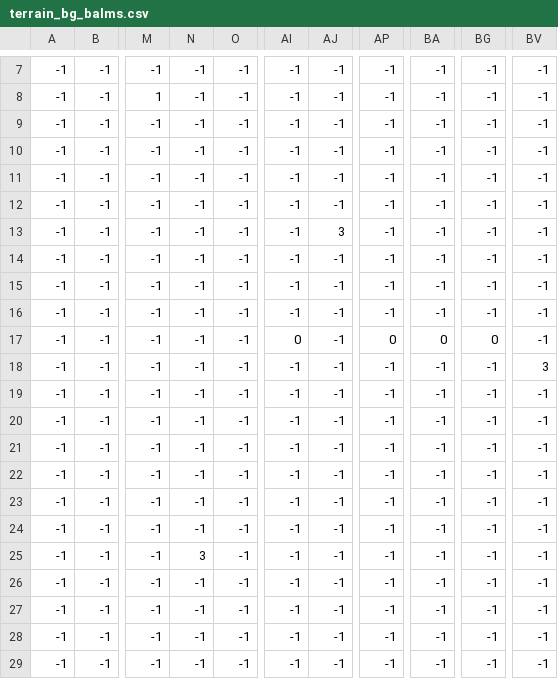
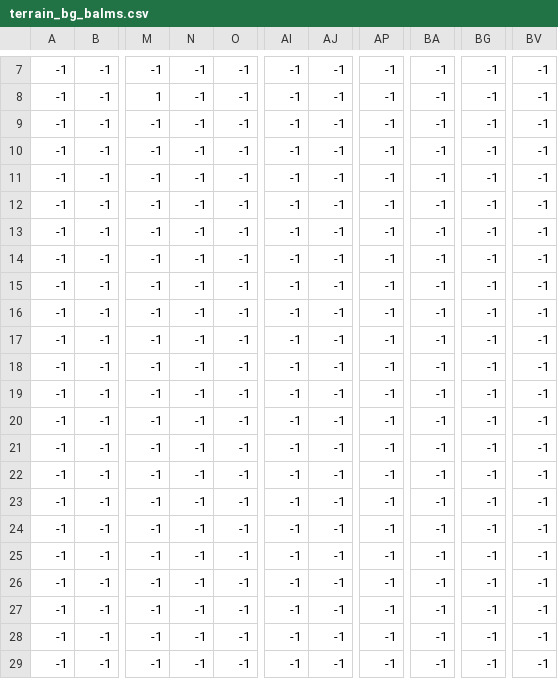
Before and after one commit to Khalidzo/Treasure-Hunters, a CSV file: Code/Level/0/terrain_bg_balms.csv, drawn as a sheet; only a part is shown, gaps mark what is left out; the diff names each change by its address in the sheet, - before the commit and + after, or states it on an @@ line.

```diff
--- a/Code/Level/0/terrain_bg_balms.csv
+++ b/Code/Level/0/terrain_bg_balms.csv
-AJ13: 3
+AJ13: -1
-AI17: 0
+AI17: -1
-AP17: 0
+AP17: -1
-BA17: 0
+BA17: -1
-BG17: 0
+BG17: -1
-BV18: 3
+BV18: -1
-N25: 3
+N25: -1
```
Also changed, not shown: Code/Level/0/terrain_coins.csv, Code/Level/0/terrain_terrain.csv, 7 other files.
